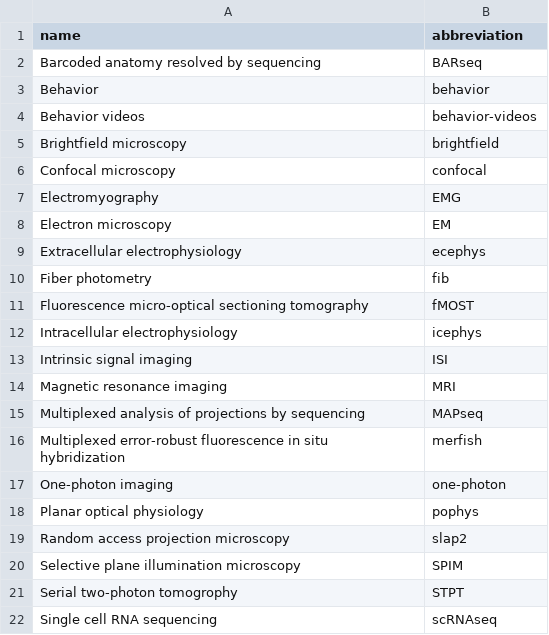
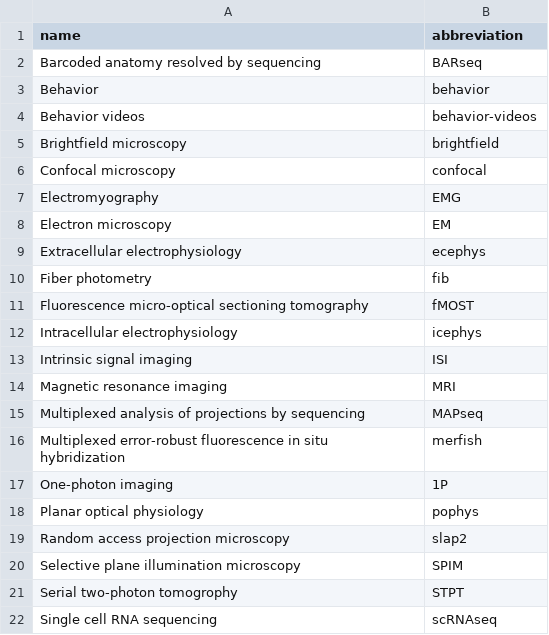
Before and after one commit to AllenNeuralDynamics/aind-data-schema-models, a CSV file: src/aind_data_schema_models/_generators/models/modalities.csv, drawn as a sheet.

```diff
--- a/src/aind_data_schema_models/_generators/models/modalities.csv
+++ b/src/aind_data_schema_models/_generators/models/modalities.csv
@@ -16,3 +16,3 @@ Multiplexed analysis of projections by sequencing,MAPseq
 Multiplexed error-robust fluorescence in situ hybridization,merfish
-One-photon imaging,one-photon
+One-photon imaging,1P
 Planar optical physiology,pophys
```
Also changed, not shown: 1 other file.
